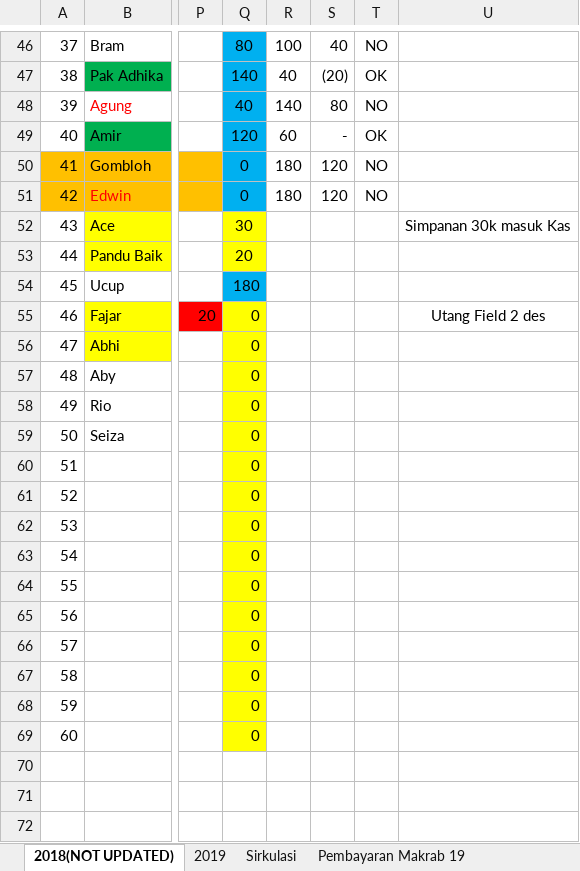
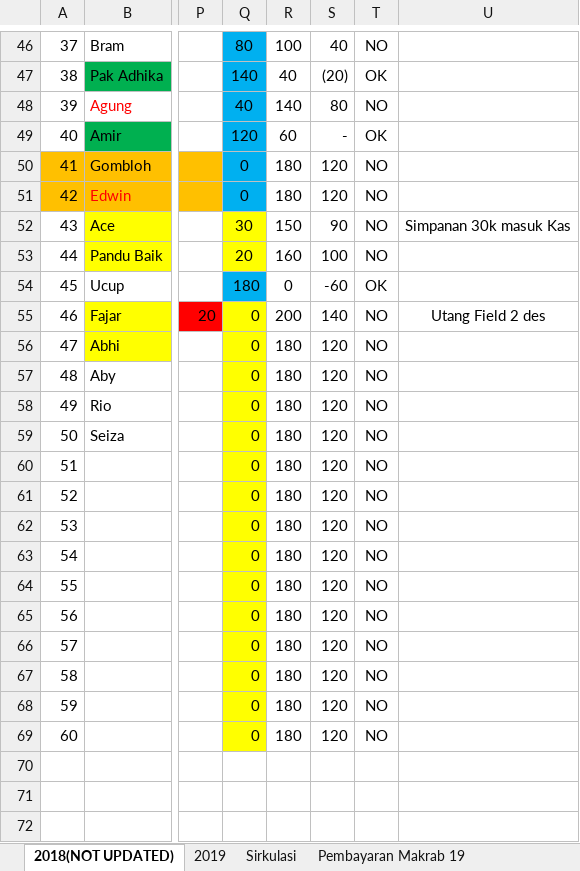
Before and after one commit to GAS08/Arsip-Keuangan-GAS, an Excel workbook: GAS/KAS GAS.xlsx, sheet 2018(NOT UPDATED), drawn as a sheet; only a part is shown, gaps mark what is left out; values as stored, in another font and other column widths than the file's, no borders; conditional formats not drawn; the diff names each change by its address in the sheet, - before the commit and + after, or states it on an @@ line.

```diff
--- a/GAS/KAS GAS.xlsx (sheet 2018(NOT UPDATED))
+++ b/GAS/KAS GAS.xlsx (sheet 2018(NOT UPDATED))
-R52: (empty)
+R52: 150
-S52: (empty)
+S52: 90
-T52:T53: (empty)
+T52:T53: NO
-R53: (empty)
+R53: 160
-S53: (empty)
+S53: 100
-R54: (empty)
+R54: 0
-S54: (empty)
+S54: -60
-T54: (empty)
+T54: OK
-R55: (empty)
+R55: 200
-S55: (empty)
+S55: 140
-T55:T69: (empty)
+T55:T69: NO
-R56:R69: (empty)
+R56:R69: 180
-S56:S69: (empty)
+S56:S69: 120
```
Also changed, not shown: sheet Pembayaran Makrab 19, sheet 2019.
